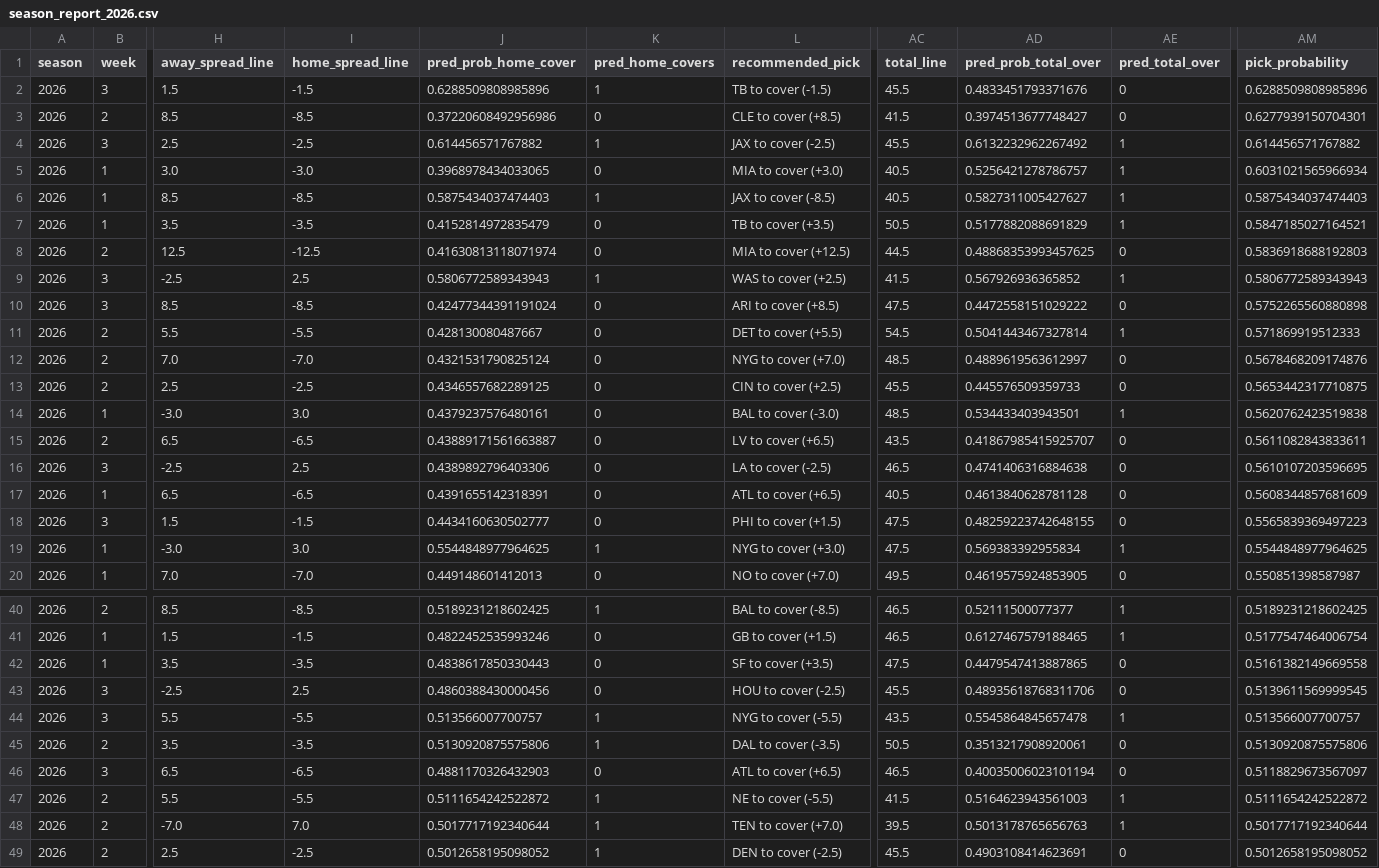
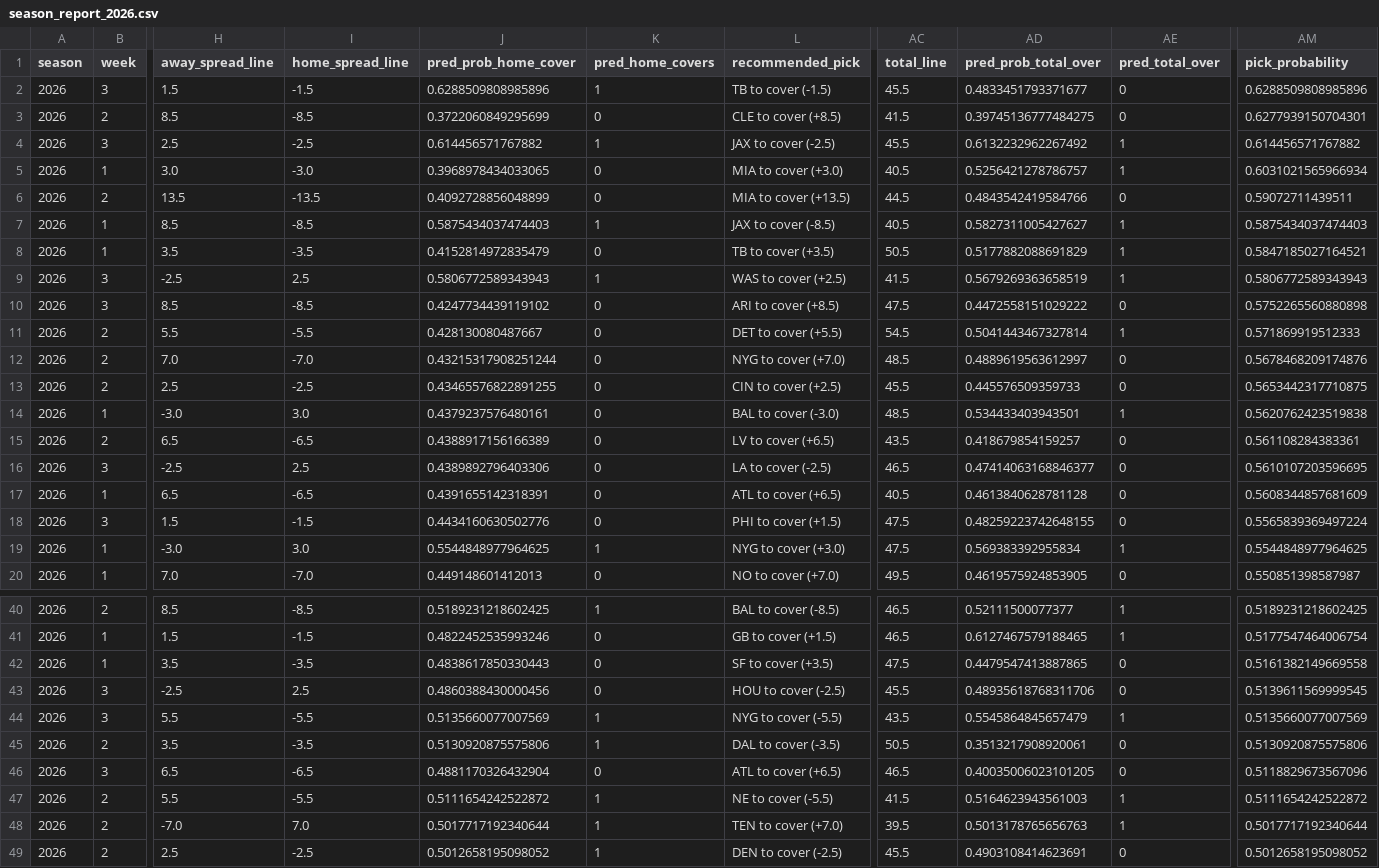
Before and after one commit to jahmann9/nfl-predictor, a CSV file: web/reports/summaries/season_report_2026.csv, drawn as a sheet; only a part is shown, gaps mark what is left out; removed rows and columns are numbered as before the commit, all else as after; rows hold the shown columns only; the diff covers the shown part only; the diff names each change by its address in the sheet, - before the commit and + after, or states it on an @@ line.

```diff
--- a/web/reports/summaries/season_report_2026.csv
+++ b/web/reports/summaries/season_report_2026.csv
-AD2 (pred_prob_total_over): 0.4833451793371676
+AD2 (pred_prob_total_over): 0.4833451793371677
-J3 (pred_prob_home_cover): 0.37220608492956986
+J3 (pred_prob_home_cover): 0.3722060849295699
-AD3 (pred_prob_total_over): 0.3974513677748427
+AD3 (pred_prob_total_over): 0.39745136777484275
+row 6: 2026 | 2 | 13.5 | -13.5 | 0.4092728856048899 | 0 | MIA to cover (+13.5) | 44.5 | 0.4843542419584766 | 0 | 0.59072711439511
-row 8: 2026 | 2 | 12.5 | -12.5 | 0.41630813118071974 | 0 | MIA to cover (+12.5) | 44.5 | 0.48868353993457625 | 0 | 0.5836918688192803
-AD9 (pred_prob_total_over): 0.567926936365852
+AD9 (pred_prob_total_over): 0.5679269363658519
-J10 (pred_prob_home_cover): 0.42477344391191024
+J10 (pred_prob_home_cover): 0.4247734439119102
-J12 (pred_prob_home_cover): 0.4321531790825124
+J12 (pred_prob_home_cover): 0.43215317908251244
-J13 (pred_prob_home_cover): 0.4346557682289125
+J13 (pred_prob_home_cover): 0.43465576822891255
-J15 (pred_prob_home_cover): 0.43889171561663887
+J15 (pred_prob_home_cover): 0.4388917156166389
-AD15 (pred_prob_total_over): 0.41867985415925707
+AD15 (pred_prob_total_over): 0.418679854159257
-AM15 (pick_probability): 0.5611082843833611
+AM15 (pick_probability): 0.561108284383361
-AD16 (pred_prob_total_over): 0.4741406316884638
+AD16 (pred_prob_total_over): 0.47414063168846377
-J18 (pred_prob_home_cover): 0.4434160630502777
+J18 (pred_prob_home_cover): 0.4434160630502776
-AM18 (pick_probability): 0.5565839369497223
+AM18 (pick_probability): 0.5565839369497224
-J44 (pred_prob_home_cover): 0.513566007700757
+J44 (pred_prob_home_cover): 0.5135660077007569
-AD44 (pred_prob_total_over): 0.5545864845657478
+AD44 (pred_prob_total_over): 0.5545864845657479
-AM44 (pick_probability): 0.513566007700757
+AM44 (pick_probability): 0.5135660077007569
-J46 (pred_prob_home_cover): 0.4881170326432903
+J46 (pred_prob_home_cover): 0.4881170326432904
-AD46 (pred_prob_total_over): 0.40035006023101194
+AD46 (pred_prob_total_over): 0.40035006023101205
-AM46 (pick_probability): 0.5118829673567097
+AM46 (pick_probability): 0.5118829673567096
```
Also changed, not shown: 12 edited cells elsewhere in this file.
